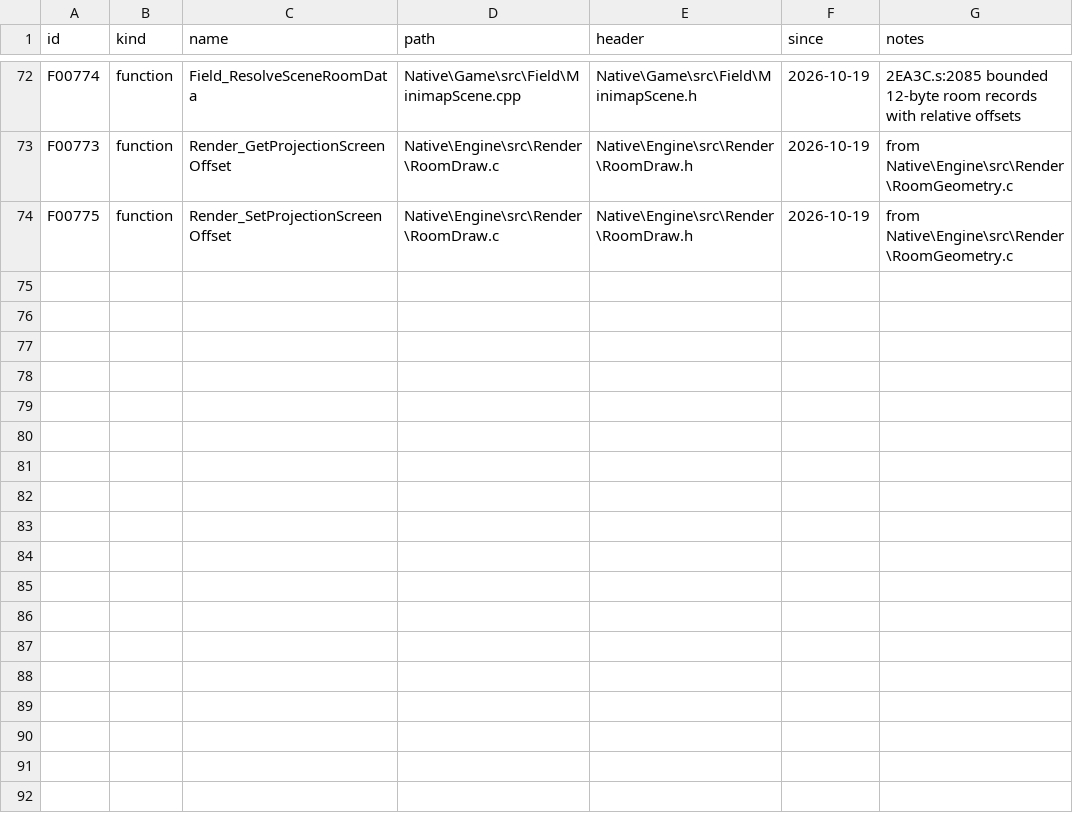
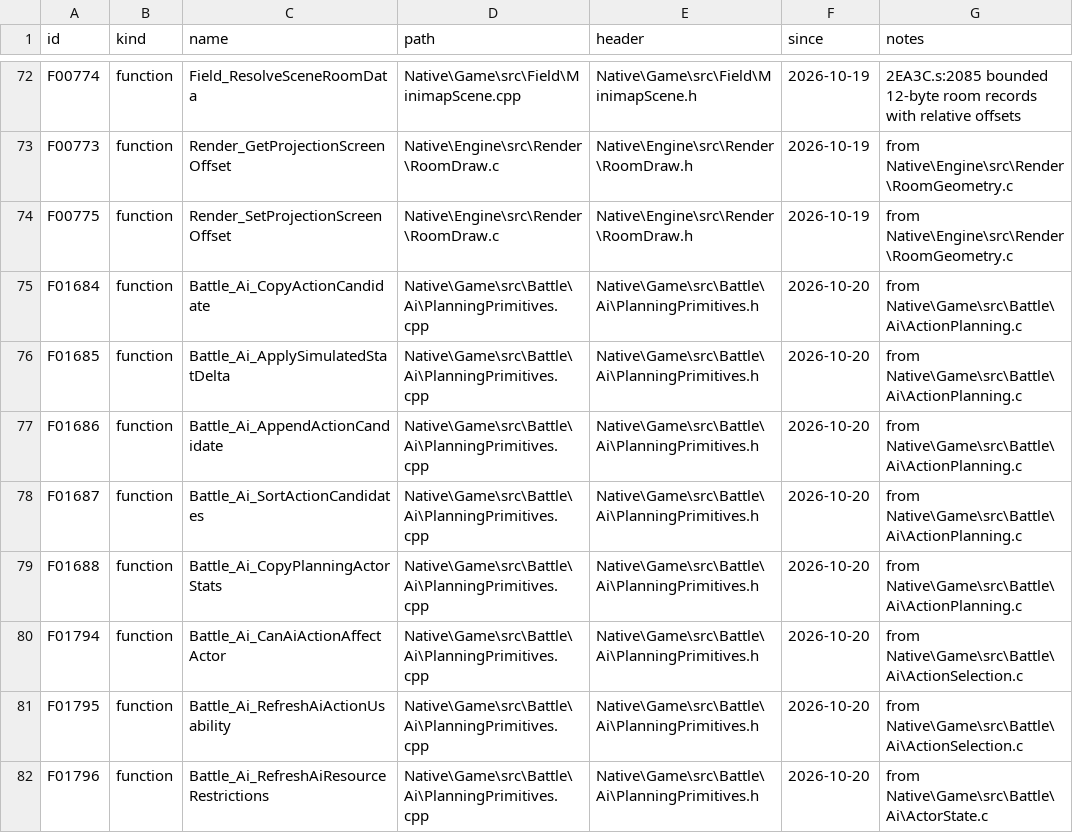
Before and after one commit to JEschete/VS-NativePort, a CSV file: tools/port/owned.csv, drawn as a sheet; only a part is shown, gaps mark what is left out; the diff names each change by its address in the sheet, - before the commit and + after, or states it on an @@ line.

Commit message:
Implement C-backed AI planning primitives with behavior regressions
Replace eight AI stubs with typed owned C++ implementations checked against original assembly. Preserve candidate partition ordering, resource thresholds and selective stat snapshots; correct the existing maximum-step setup error.

Publish the full remaining-gap audit and CC0 donor provenance. Validate Debug/Release suites, full-prologue replays, native views, dispatch signatures, quality and copier idempotence. Refs #6, #42.

```diff
--- a/tools/port/owned.csv
+++ b/tools/port/owned.csv
+row 75: F01684 | function | Battle_Ai_CopyActionCandidate | Native\Game\src\Battle\Ai\PlanningPrimitives.cpp | Native\Game\src\Battle\Ai\PlanningPrimitives.h | 2026-10-20 | from Native\Game\src\Battle\Ai\ActionPlanning.c
+row 76: F01685 | function | Battle_Ai_ApplySimulatedStatDelta | Native\Game\src\Battle\Ai\PlanningPrimitives.cpp | Native\Game\src\Battle\Ai\PlanningPrimitives.h | 2026-10-20 | from Native\Game\src\Battle\Ai\ActionPlanning.c
+row 77: F01686 | function | Battle_Ai_AppendActionCandidate | Native\Game\src\Battle\Ai\PlanningPrimitives.cpp | Native\Game\src\Battle\Ai\PlanningPrimitives.h | 2026-10-20 | from Native\Game\src\Battle\Ai\ActionPlanning.c
+row 78: F01687 | function | Battle_Ai_SortActionCandidates | Native\Game\src\Battle\Ai\PlanningPrimitives.cpp | Native\Game\src\Battle\Ai\PlanningPrimitives.h | 2026-10-20 | from Native\Game\src\Battle\Ai\ActionPlanning.c
+row 79: F01688 | function | Battle_Ai_CopyPlanningActorStats | Native\Game\src\Battle\Ai\PlanningPrimitives.cpp | Native\Game\src\Battle\Ai\PlanningPrimitives.h | 2026-10-20 | from Native\Game\src\Battle\Ai\ActionPlanning.c
+row 80: F01794 | function | Battle_Ai_CanAiActionAffectActor | Native\Game\src\Battle\Ai\PlanningPrimitives.cpp | Native\Game\src\Battle\Ai\PlanningPrimitives.h | 2026-10-20 | from Native\Game\src\Battle\Ai\ActionSelection.c
+row 81: F01795 | function | Battle_Ai_RefreshAiActionUsability | Native\Game\src\Battle\Ai\PlanningPrimitives.cpp | Native\Game\src\Battle\Ai\PlanningPrimitives.h | 2026-10-20 | from Native\Game\src\Battle\Ai\ActionSelection.c
+row 82: F01796 | function | Battle_Ai_RefreshAiResourceRestrictions | Native\Game\src\Battle\Ai\PlanningPrimitives.cpp | Native\Game\src\Battle\Ai\PlanningPrimitives.h | 2026-10-20 | from Native\Game\src\Battle\Ai\ActorState.c
```
Also changed, not shown: 29 other files.
